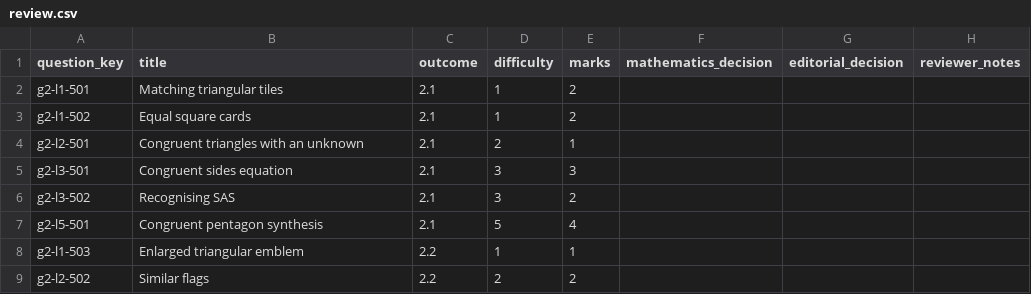
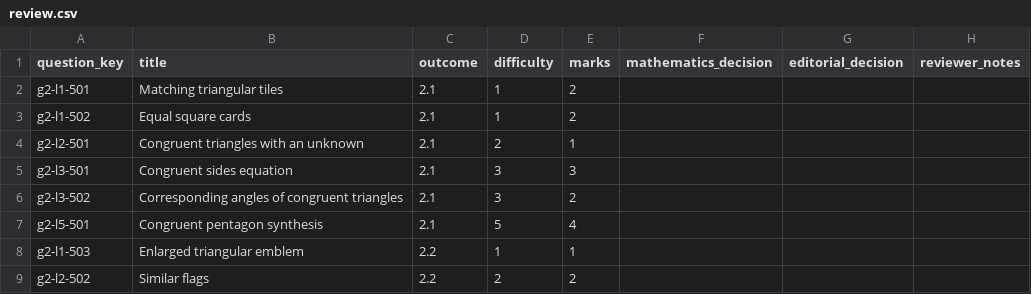
Before and after one commit to Willedward/asean_academy, a CSV file: backend_resources/question_bank/g3_math/secondary_2/g2/v1/review_packets/g3-sec2-g2-b001/review.csv, drawn as a sheet; only a part is shown.

```diff
--- a/backend_resources/question_bank/g3_math/secondary_2/g2/v1/review_packets/g3-sec2-g2-b001/review.csv
+++ b/backend_resources/question_bank/g3_math/secondary_2/g2/v1/review_packets/g3-sec2-g2-b001/review.csv
@@ -5,3 +5,3 @@ g2-l2-501,Congruent triangles with an unknown,2.1,2,1,,,
 g2-l3-501,Congruent sides equation,2.1,3,3,,,
-g2-l3-502,Recognising SAS,2.1,3,2,,,
+g2-l3-502,Corresponding angles of congruent triangles,2.1,3,2,,,
 g2-l5-501,Congruent pentagon synthesis,2.1,5,4,,,
```
Also changed, not shown: 4 other files.
